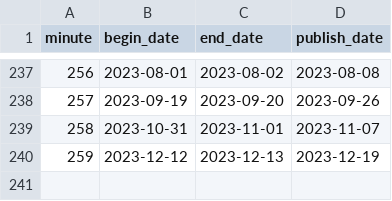
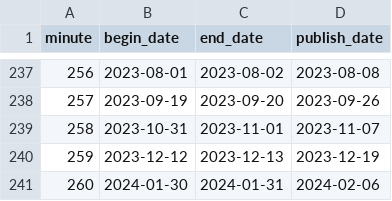
Before and after one commit to ajdavidl/corpus-atas-copom, a CSV file: copom_dates.csv, drawn as a sheet; only a part is shown, gaps mark what is left out; the diff names each change by its address in the sheet, - before the commit and + after, or states it on an @@ line.

Commit message:
update date file

```diff
--- a/copom_dates.csv
+++ b/copom_dates.csv
+row 241: 260 | 2024-01-30 | 2024-01-31 | 2024-02-06
```
